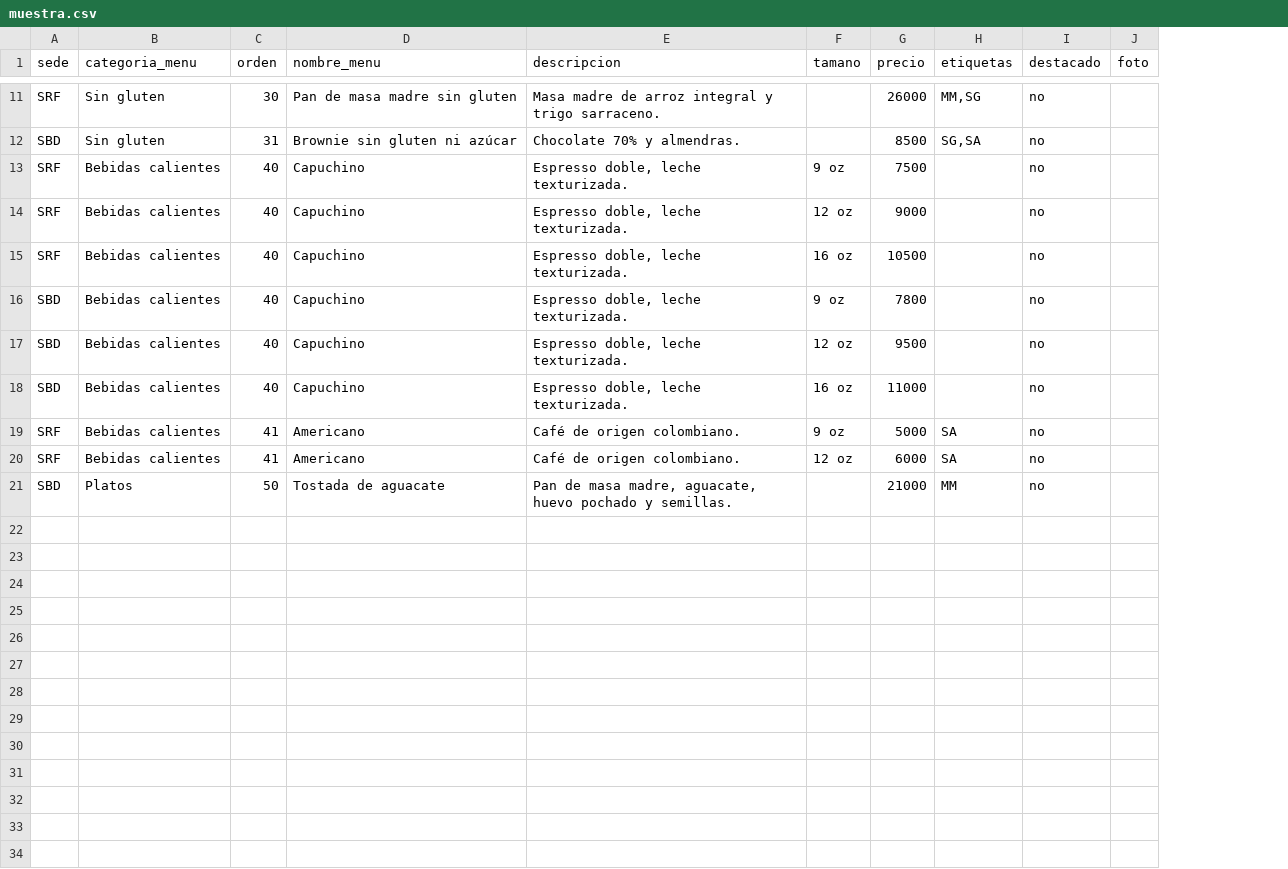
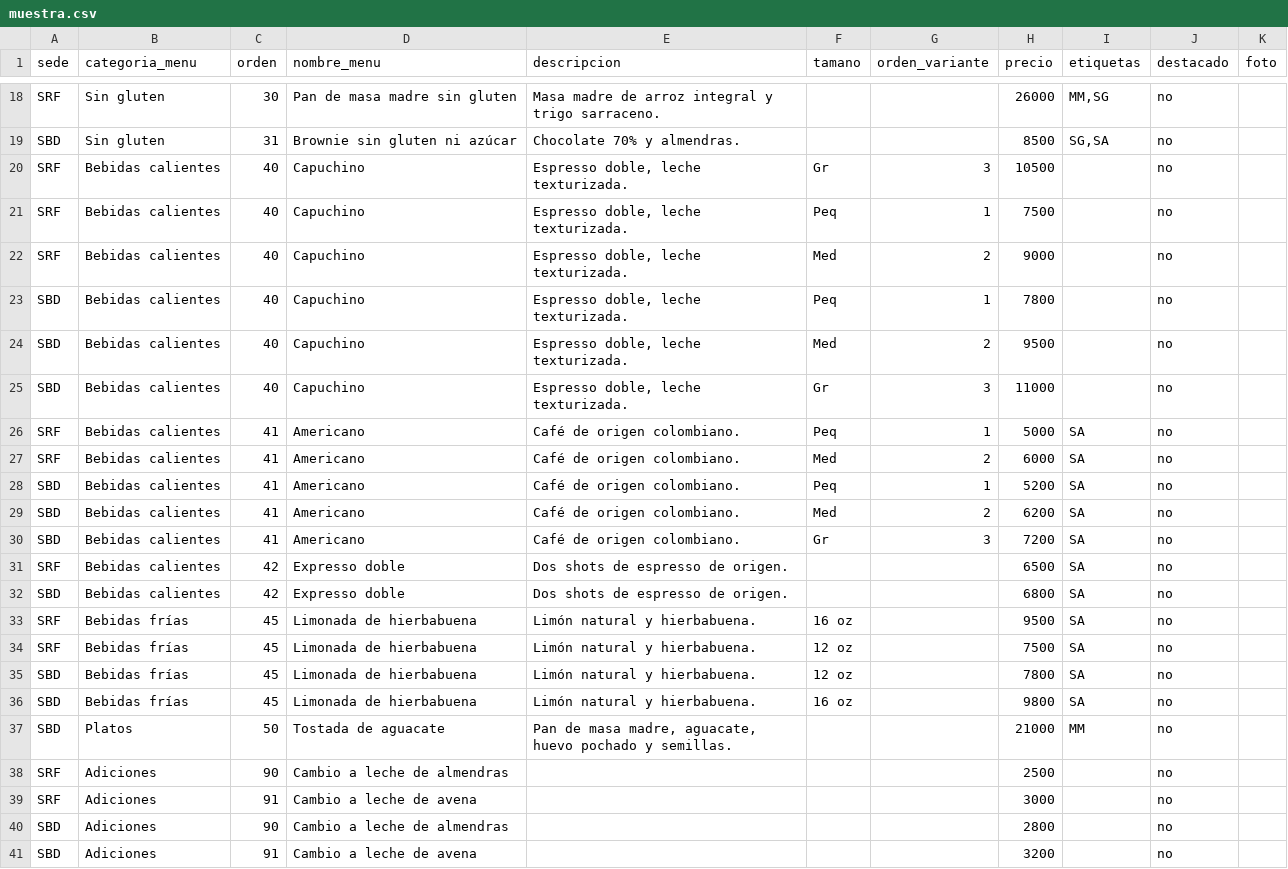
Before and after one commit to bakerybites/bakerybites.github.io, a CSV file: muestra.csv, drawn as a sheet; only a part is shown, gaps mark what is left out; addresses are those after the commit; the diff covers the shown part only; the diff names each change by its address in the sheet, - before the commit and + after, or states it on an @@ line.

Commit message:
muestra.csv: orden_variante, tortas Porción/Completa, bebidas Peq/Med/Gr, precio único y Adiciones

```diff
--- a/muestra.csv
+++ b/muestra.csv
+column G (orden_variante), rows 20-27: 3 | 1 | 2 | 1 | 2 | 3 | 1 | 2
-F20 (tamano): 9 oz
+F20 (tamano): Gr
-H20 (precio): 7500
+H20 (precio): 10500
-F21 (tamano): 12 oz
+F21 (tamano): Peq
-H21 (precio): 9000
+H21 (precio): 7500
-F22 (tamano): 16 oz
+F22 (tamano): Med
-H22 (precio): 10500
+H22 (precio): 9000
-F23 (tamano): 9 oz
+F23 (tamano): Peq
-F24 (tamano): 12 oz
+F24 (tamano): Med
-F25 (tamano): 16 oz
+F25 (tamano): Gr
-F26 (tamano): 9 oz
+F26 (tamano): Peq
-F27 (tamano): 12 oz
+F27 (tamano): Med
+row 28: SBD | Bebidas calientes | 41 | Americano | Café de origen colombiano. | Peq | 1 | 5200 | SA | no
+row 29: SBD | Bebidas calientes | 41 | Americano | Café de origen colombiano. | Med | 2 | 6200 | SA | no
+row 30: SBD | Bebidas calientes | 41 | Americano | Café de origen colombiano. | Gr | 3 | 7200 | SA | no
+row 31: SRF | Bebidas calientes | 42 | Expresso doble | Dos shots de espresso de origen. |  |  | 6500 | SA | no
+row 32: SBD | Bebidas calientes | 42 | Expresso doble | Dos shots de espresso de origen. |  |  | 6800 | SA | no
+row 33: SRF | Bebidas frías | 45 | Limonada de hierbabuena | Limón natural y hierbabuena. | 16 oz |  | 9500 | SA | no
+row 34: SRF | Bebidas frías | 45 | Limonada de hierbabuena | Limón natural y hierbabuena. | 12 oz |  | 7500 | SA | no
+row 35: SBD | Bebidas frías | 45 | Limonada de hierbabuena | Limón natural y hierbabuena. | 12 oz |  | 7800 | SA | no
+row 36: SBD | Bebidas frías | 45 | Limonada de hierbabuena | Limón natural y hierbabuena. | 16 oz |  | 9800 | SA | no
+row 38: SRF | Adiciones | 90 | Cambio a leche de almendras |  |  |  | 2500 |  | no
+row 39: SRF | Adiciones | 91 | Cambio a leche de avena |  |  |  | 3000 |  | no
+row 40: SBD | Adiciones | 90 | Cambio a leche de almendras |  |  |  | 2800 |  | no
+row 41: SBD | Adiciones | 91 | Cambio a leche de avena |  |  |  | 3200 |  | no
```
Also changed, not shown: 7 added rows and 8 edited cells elsewhere in this file.
